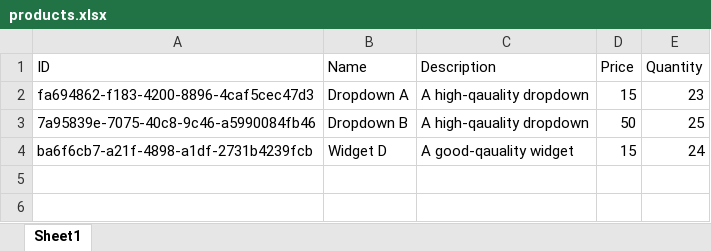
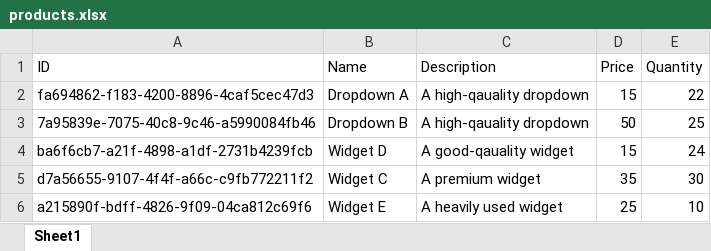
Before and after one commit to Ajaysiemens01/Product-management-system, an Excel workbook: data/products.xlsx, sheet Sheet1, drawn as a sheet; values as stored, in another font and other column widths than the file's, no borders; the diff names each change by its address in the sheet, - before the commit and + after, or states it on an @@ line.

```diff
--- a/data/products.xlsx (sheet Sheet1)
+++ b/data/products.xlsx (sheet Sheet1)
-E2 (Quantity): 23
+E2 (Quantity): 22
+row 5: d7a56655-9107-4f4f-a66c-c9fb772211f2 | Widget C | A premium widget | 35 | 30
+row 6: a215890f-bdff-4826-9f09-04ca812c69f6 | Widget E | A heavily used widget | 25 | 10
```
Also changed, not shown: data/products_report.xlsx, 6 other files.
